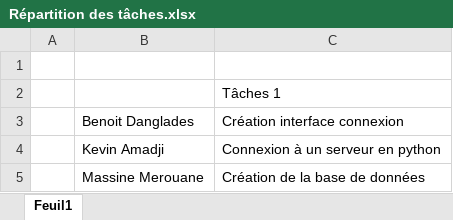
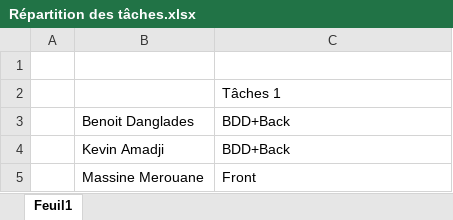
Before and after one commit to TenKaiMass/Projet_planning_joker, an Excel workbook: Docs/Répartition des tâches.xlsx, sheet Feuil1, drawn as a sheet; values as stored, in another font and other column widths than the file's, no borders; the diff names each change by its address in the sheet, - before the commit and + after, or states it on an @@ line.

Commit message:
Update Répartition des tâches.xlsx

```diff
--- a/Docs/Répartition des tâches.xlsx (sheet Feuil1)
+++ b/Docs/Répartition des tâches.xlsx (sheet Feuil1)
-C3: Création interface connexion
+C3: BDD+Back
-C4: Connexion à un serveur en python
+C4: BDD+Back
-C5: Création de la base de données
+C5: Front
```
